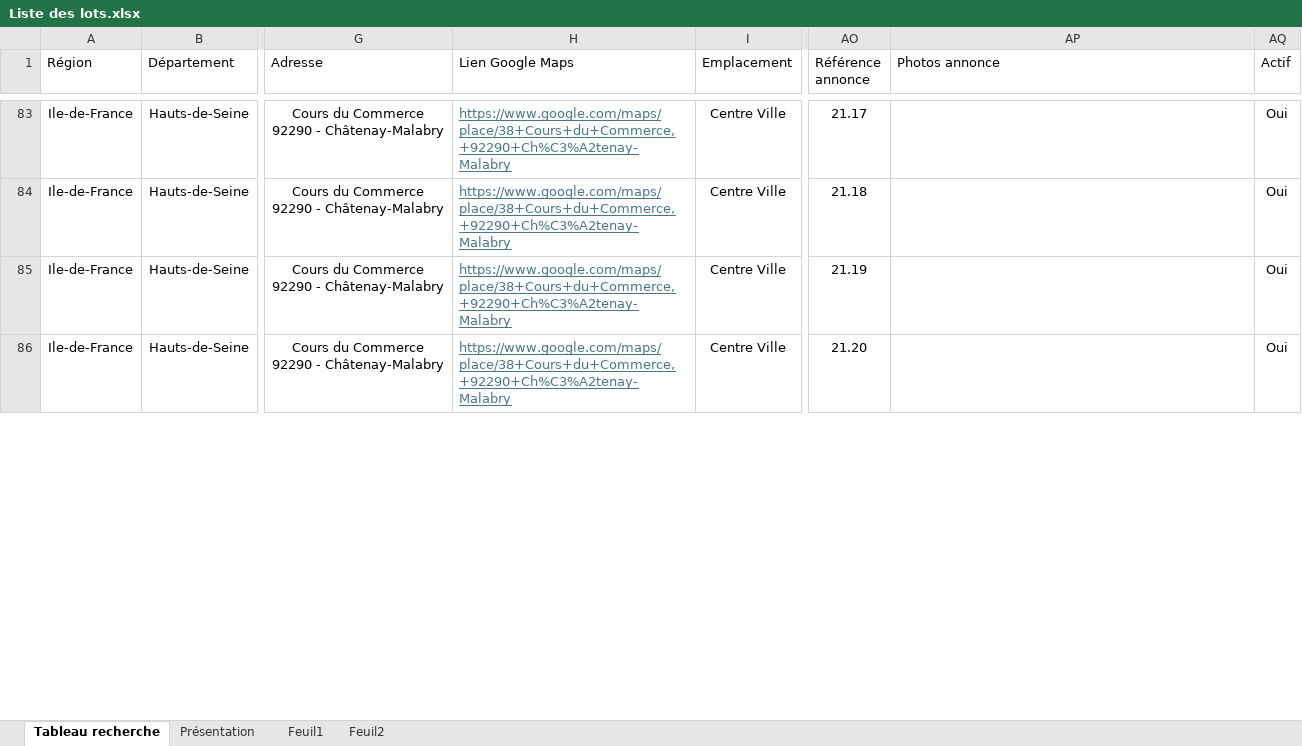
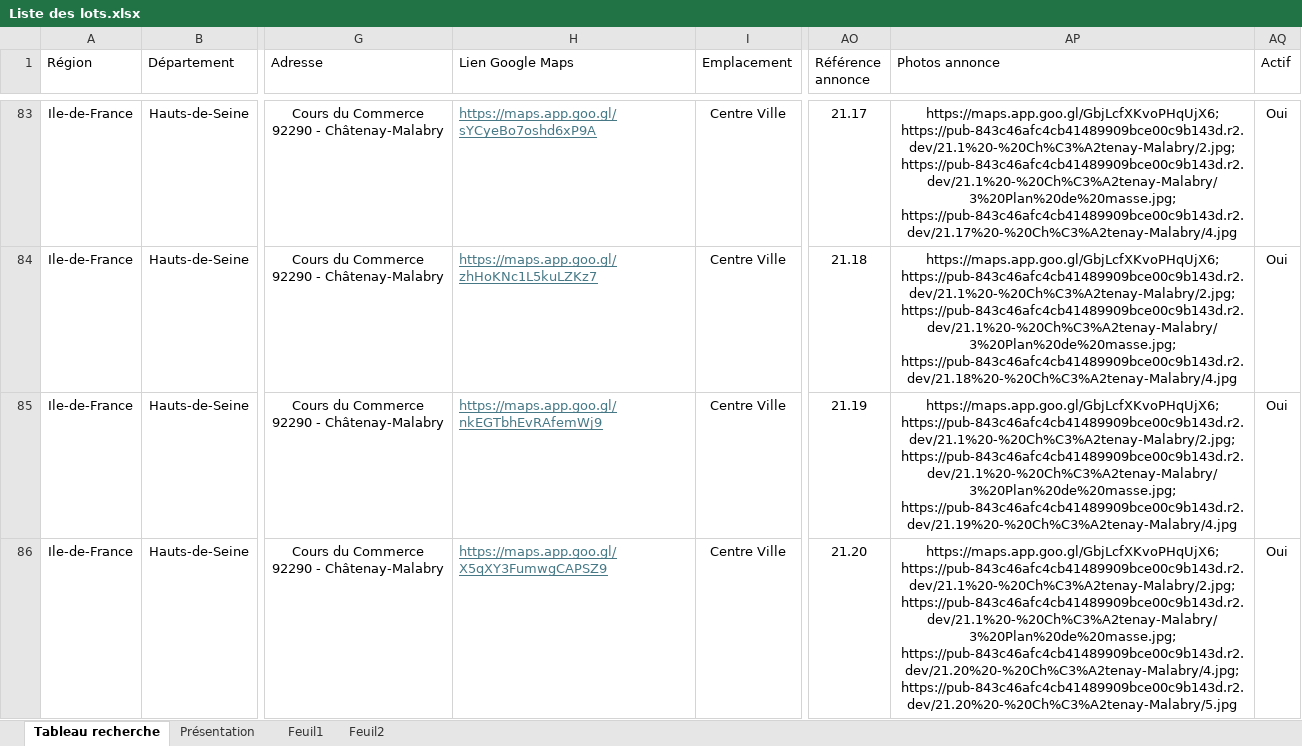
Before and after one commit to guillaume-smbg/SMBG-Carte-Interactive, an Excel workbook: Liste des lots.xlsx, sheet Tableau recherche, drawn as a sheet; only a part is shown, gaps mark what is left out; values as stored, in another font and other column widths than the file's, no borders; table styles not drawn; the diff covers the shown part only; the diff names each change by its address in the sheet, - before the commit and + after, or states it on an @@ line.

```diff
--- a/Liste des lots.xlsx (sheet Tableau recherche)
+++ b/Liste des lots.xlsx (sheet Tableau recherche)
-H83 (Lien Google Maps): https://www.google.com/maps/place/38+Cours+du+Commerce,+92290+Ch%C3%A2tenay-Malabry
+H83 (Lien Google Maps): https://maps.app.goo.gl/sYCyeBo7oshd6xP9A
-AP83 (Photos annonce): (empty)
+AP83 (Photos annonce): https://maps.app.goo.gl/GbjLcfXKvoPHqUjX6; https://pub-843c46afc4cb41489909bce00c9b143d.r2.dev/21.1%20-%20Ch%C3%A2tenay-Malabry/2.jpg; https://pub-843c46afc4cb41489909bce00c9b143d.r2.dev/21.1%20-%20Ch%C3%A2tenay-Malabry/3%20Plan%20de%20masse.jpg; https://pub-843c46afc4cb41489909bce00c9b143d.r2.dev/21.17%20-%20Ch%C3%A2tenay-Malabry/4.jpg
-H84 (Lien Google Maps): https://www.google.com/maps/place/38+Cours+du+Commerce,+92290+Ch%C3%A2tenay-Malabry
+H84 (Lien Google Maps): https://maps.app.goo.gl/zhHoKNc1L5kuLZKz7
-AP84 (Photos annonce): (empty)
+AP84 (Photos annonce): https://maps.app.goo.gl/GbjLcfXKvoPHqUjX6; https://pub-843c46afc4cb41489909bce00c9b143d.r2.dev/21.1%20-%20Ch%C3%A2tenay-Malabry/2.jpg; https://pub-843c46afc4cb41489909bce00c9b143d.r2.dev/21.1%20-%20Ch%C3%A2tenay-Malabry/3%20Plan%20de%20masse.jpg; https://pub-843c46afc4cb41489909bce00c9b143d.r2.dev/21.18%20-%20Ch%C3%A2tenay-Malabry/4.jpg
-H85 (Lien Google Maps): https://www.google.com/maps/place/38+Cours+du+Commerce,+92290+Ch%C3%A2tenay-Malabry
+H85 (Lien Google Maps): https://maps.app.goo.gl/nkEGTbhEvRAfemWj9
-AP85 (Photos annonce): (empty)
+AP85 (Photos annonce): https://maps.app.goo.gl/GbjLcfXKvoPHqUjX6; https://pub-843c46afc4cb41489909bce00c9b143d.r2.dev/21.1%20-%20Ch%C3%A2tenay-Malabry/2.jpg; https://pub-843c46afc4cb41489909bce00c9b143d.r2.dev/21.1%20-%20Ch%C3%A2tenay-Malabry/3%20Plan%20de%20masse.jpg; https://pub-843c46afc4cb41489909bce00c9b143d.r2.dev/21.19%20-%20Ch%C3%A2tenay-Malabry/4.jpg
-H86 (Lien Google Maps): https://www.google.com/maps/place/38+Cours+du+Commerce,+92290+Ch%C3%A2tenay-Malabry
+H86 (Lien Google Maps): https://maps.app.goo.gl/X5qXY3FumwgCAPSZ9
-AP86 (Photos annonce): (empty)
+AP86 (Photos annonce): https://maps.app.goo.gl/GbjLcfXKvoPHqUjX6; https://pub-843c46afc4cb41489909bce00c9b143d.r2.dev/21.1%20-%20Ch%C3%A2tenay-Malabry/2.jpg; https://pub-843c46afc4cb41489909bce00c9b143d.r2.dev/21.1%20-%20Ch%C3%A2tenay-Malabry/3%20Plan%20de%20masse.jpg; https://pub-843c46afc4cb41489909bce00c9b143d.r2.dev/21.20%20-%20Ch%C3%A2tenay-Malabry/4.jpg; https://pub-843c46afc4cb41489909bce00c9b143d.r2.dev/21.20%20-%20Ch%C3%A2tenay-Malabry/5.jpg
```
Also changed, not shown: 38 edited cells elsewhere in this sheet.
